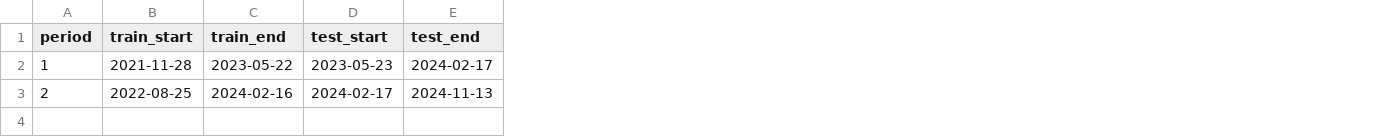
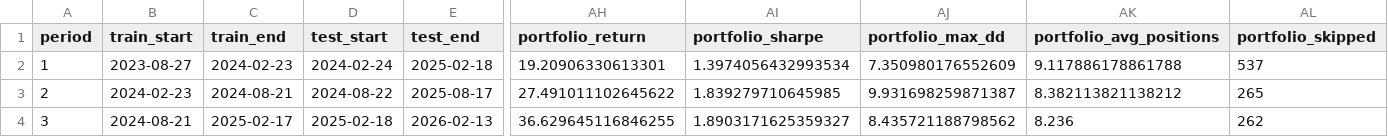
Before and after one commit to andrewbchalmers/backtrader, a CSV file: strategies/LORENTZIAN_CLASSIFICATION_10/walkforward_optimization_results_trend.csv, drawn as a sheet; only a part is shown, gaps mark what is left out; rows hold the shown columns only; the diff covers the shown part only; the diff names each change by its address in the sheet, - before the commit and + after, or states it on an @@ line.

```diff
--- a/strategies/LORENTZIAN_CLASSIFICATION_10/walkforward_optimization_results_trend.csv
+++ b/strategies/LORENTZIAN_CLASSIFICATION_10/walkforward_optimization_results_trend.csv
+column AH (portfolio_return), rows 2-3: 19.20906330613301 | 27.491011102645622
+column AI (portfolio_sharpe), rows 2-3: 1.3974056432993534 | 1.839279710645985
+column AJ (portfolio_max_dd), rows 2-3: 7.350980176552609 | 9.931698259871387
+column AK (portfolio_avg_positions), rows 2-3: 9.117886178861788 | 8.382113821138212
+column AL (portfolio_skipped), rows 2-3: 537 | 265
-B2 (train_start): 2021-11-28
+B2 (train_start): 2023-08-27
-C2 (train_end): 2023-05-22
+C2 (train_end): 2024-02-23
-D2 (test_start): 2023-05-23
+D2 (test_start): 2024-02-24
-E2 (test_end): 2024-02-17
+E2 (test_end): 2025-02-18
-B3 (train_start): 2022-08-25
+B3 (train_start): 2024-02-23
-C3 (train_end): 2024-02-16
+C3 (train_end): 2024-08-21
-D3 (test_start): 2024-02-17
+D3 (test_start): 2024-08-22
-E3 (test_end): 2024-11-13
+E3 (test_end): 2025-08-17
+row 4: 3 | 2024-08-21 | 2025-02-17 | 2025-02-18 | 2026-02-13 | 36.629645116846255 | 1.8903171625359327 | 8.435721188798562 | 8.236 | 262
```
Also changed, not shown: 56 edited cells elsewhere in this file, strategies/LORENTZIAN_CLASSIFICATION_10/walkforward_optimization_results.csv, strategies/sp500_2024.csv, 20 other files.
